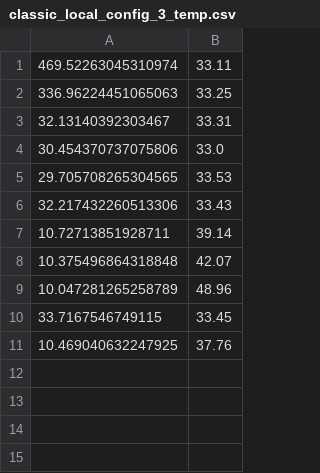
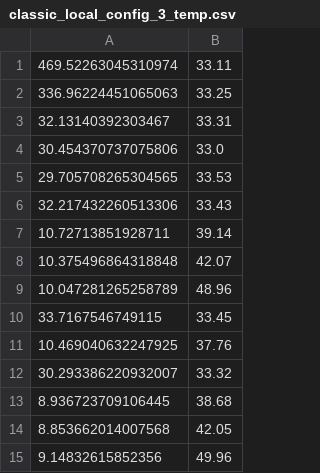
Before and after one commit to ricsamikwa/RES-Things, a CSV file: results/classic_local_config_3_temp.csv, drawn as a sheet; the diff names each change by its address in the sheet, - before the commit and + after, or states it on an @@ line.

Commit message:
refactoring - traffic shapper - device - edge - configurations - functions

```diff
--- a/results/classic_local_config_3_temp.csv
+++ b/results/classic_local_config_3_temp.csv
+row 12: 30.293386220932007 | 33.32
+row 13: 8.936723709106445 | 38.68
+row 14: 8.853662014007568 | 42.05
+row 15: 9.14832615852356 | 49.96
```
Also changed, not shown: 15 other files.
